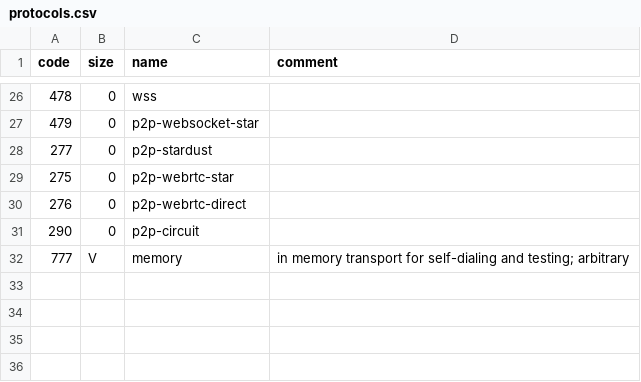
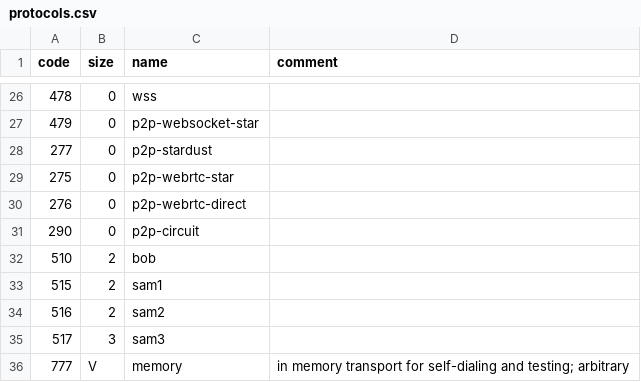
Before and after one commit to multiformats/multiaddr, a CSV file: protocols.csv, drawn as a sheet; only a part is shown, gaps mark what is left out; the diff names each change by its address in the sheet, - before the commit and + after, or states it on an @@ line.

Commit message:
Added some i2p related address
You can find the description of how i2p address works here https://geti2p.net/en/docs/naming.
Bob, samX must be over udp or tcp address.

```diff
--- a/protocols.csv
+++ b/protocols.csv
+row 32: 510 | 2 | bob
+row 33: 515 | 2 | sam1
+row 34: 516 | 2 | sam2
+row 35: 517 | 3 | sam3
```
